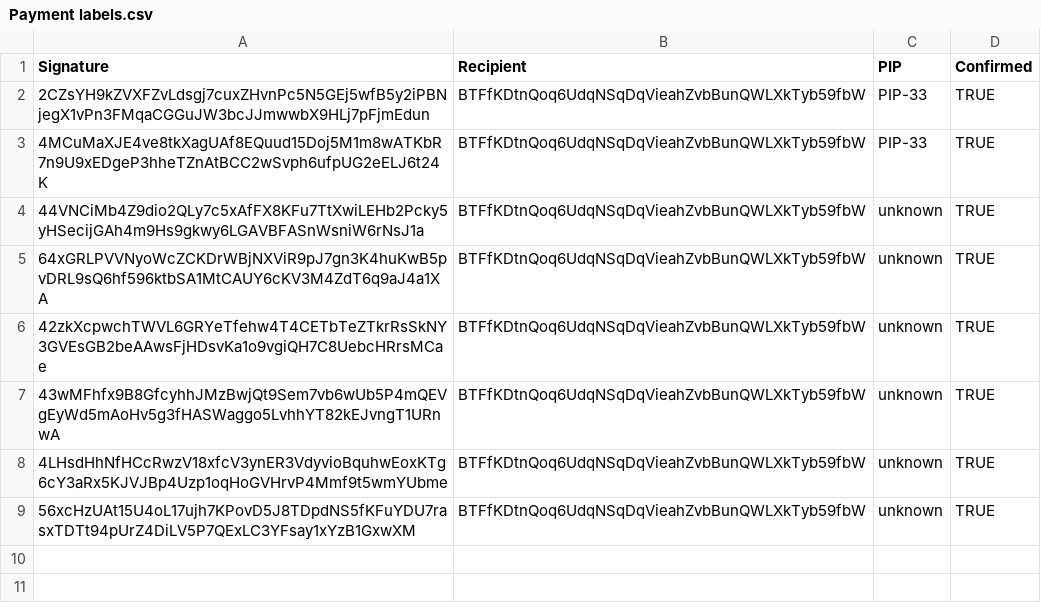
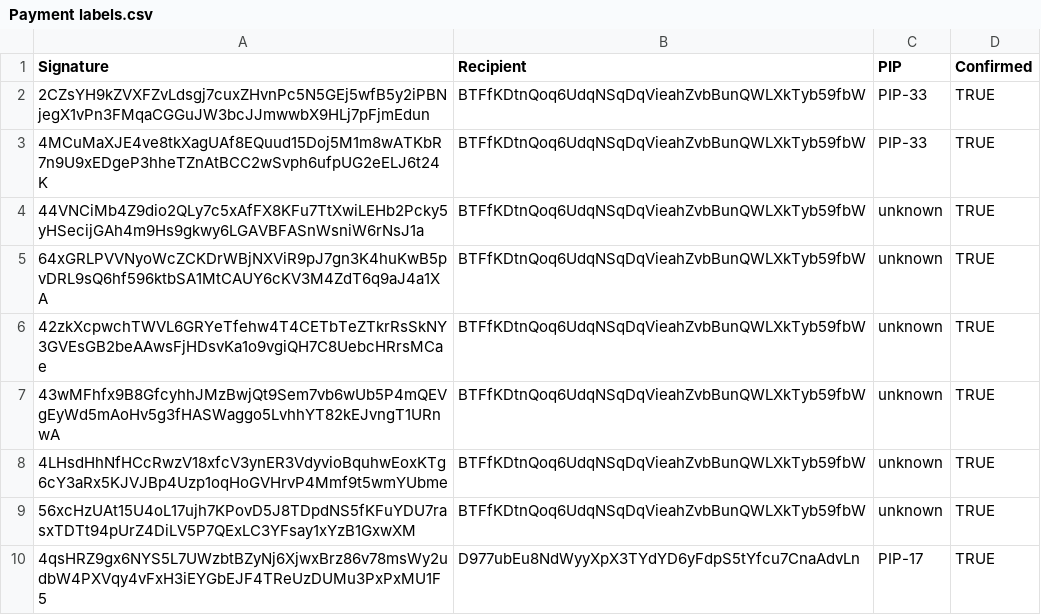
Before and after one commit to ryden-systems/dao-dashboard, a CSV file: data/sheet/Payment labels.csv, drawn as a sheet; the diff names each change by its address in the sheet, - before the commit and + after, or states it on an @@ line.

Commit message:
data: update 2026-11-05

```diff
--- a/data/sheet/Payment labels.csv
+++ b/data/sheet/Payment labels.csv
+row 10: 4qsHRZ9gx6NYS5L7UWzbtBZyNj6XjwxBrz86v78msWy2udbW4PXVqy4vFxH3iEYGbEJF4TReUzDUMu3PxPxMU1F5 | D977ubEu8NdWyyXpX3TYdYD6yFdpS5tYfcu7CnaAdvLn | PIP-17 | TRUE
```
Also changed, not shown: 6 other files.
